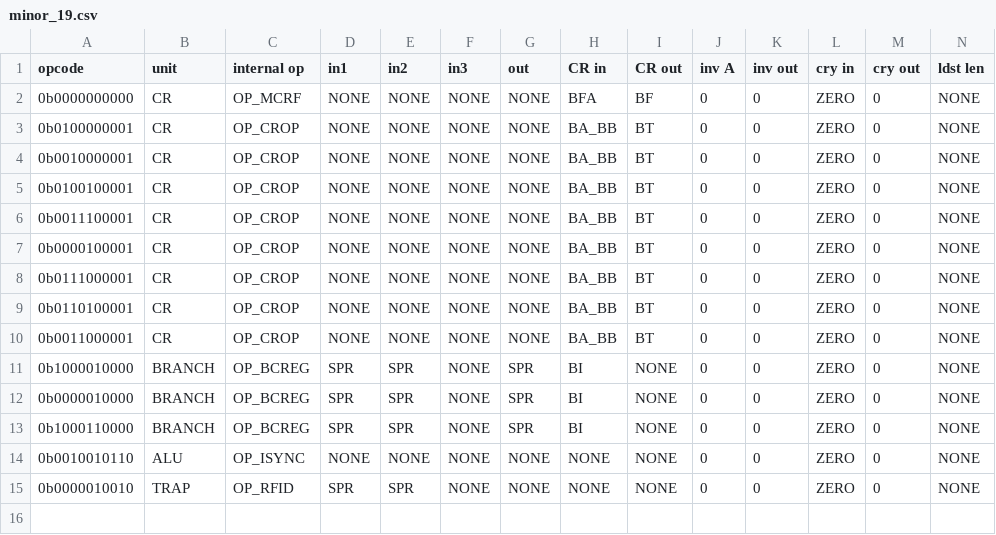
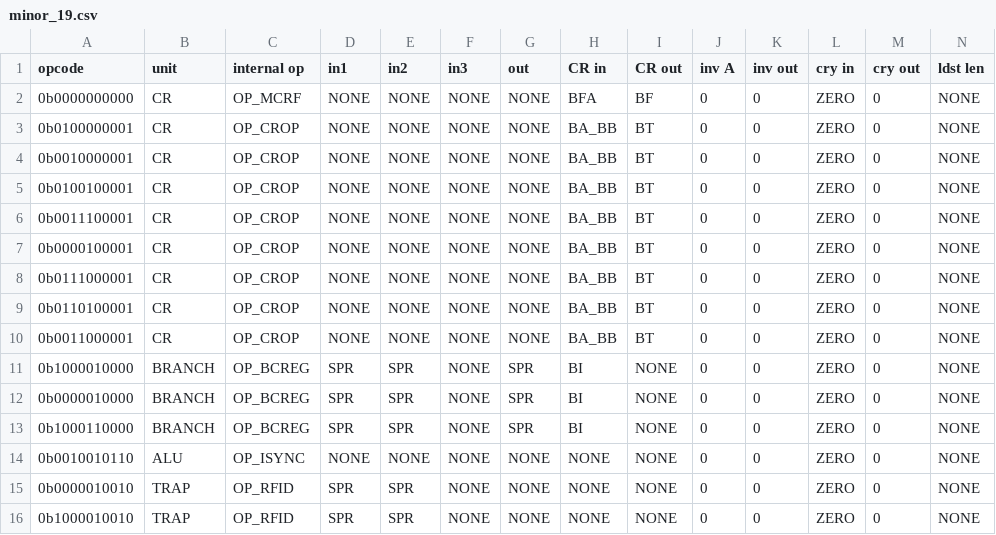
Before and after one commit to programmerjake/libre-soc-wiki, a CSV file: openpower/isatables/minor_19.csv, drawn as a sheet; only a part is shown; rows hold the shown columns only; the diff names each change by its address in the sheet, - before the commit and + after, or states it on an @@ line.

Commit message:
add hrfid opcode

```diff
--- a/openpower/isatables/minor_19.csv
+++ b/openpower/isatables/minor_19.csv
+row 16: 0b1000010010 | TRAP | OP_RFID | SPR | SPR | NONE | NONE | NONE | NONE | 0 | 0 | ZERO | 0 | NONE
```
